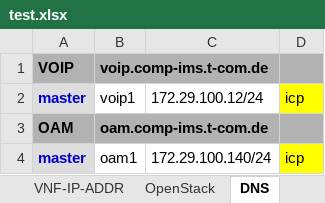
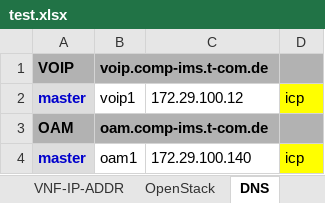
Before and after one commit to rpetric/CompactCore, an Excel workbook: onboarding/test.xlsx, sheet DNS, drawn as a sheet; values as stored, in another font and other column widths than the file's, no borders; charts and pictures not drawn; the diff names each change by its address in the sheet, - before the commit and + after, or states it on an @@ line.

```diff
--- a/onboarding/test.xlsx (sheet DNS)
+++ b/onboarding/test.xlsx (sheet DNS)
-C2: 172.29.100.12/24
+C2: 172.29.100.12
-C4: 172.29.100.140/24
+C4: 172.29.100.140
```
Also changed, not shown: other sheet tabs, formulas that keep their value, charts or pictures, 6 other files.
